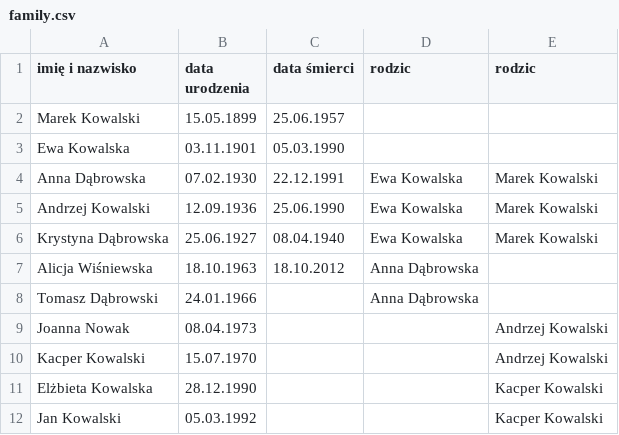
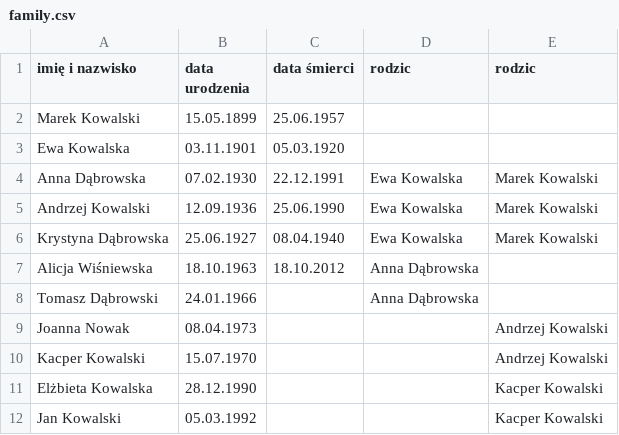
Before and after one commit to Lukasz1x/Geneaology-project, a CSV file: family.csv, drawn as a sheet.

```diff
--- a/family.csv
+++ b/family.csv
@@ -2,3 +2,3 @@ imię i nazwisko,data urodzenia,data śmierci,rodzic,rodzic
 Marek Kowalski,15.05.1899,25.06.1957,,
-Ewa Kowalska,03.11.1901,05.03.1990,,
+Ewa Kowalska,03.11.1901,05.03.1920,,
 Anna Dąbrowska,07.02.1930,22.12.1991,Ewa Kowalska,Marek Kowalski
```
Also changed, not shown: 2 other files.
